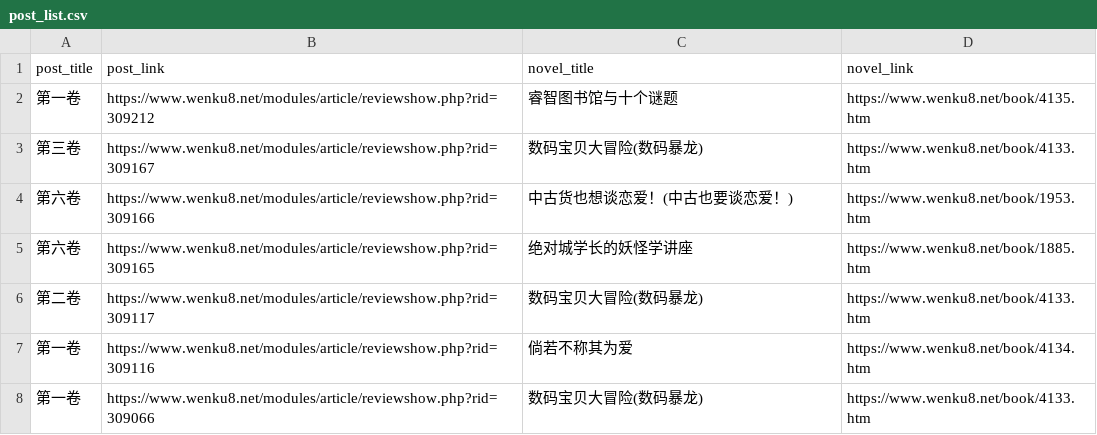
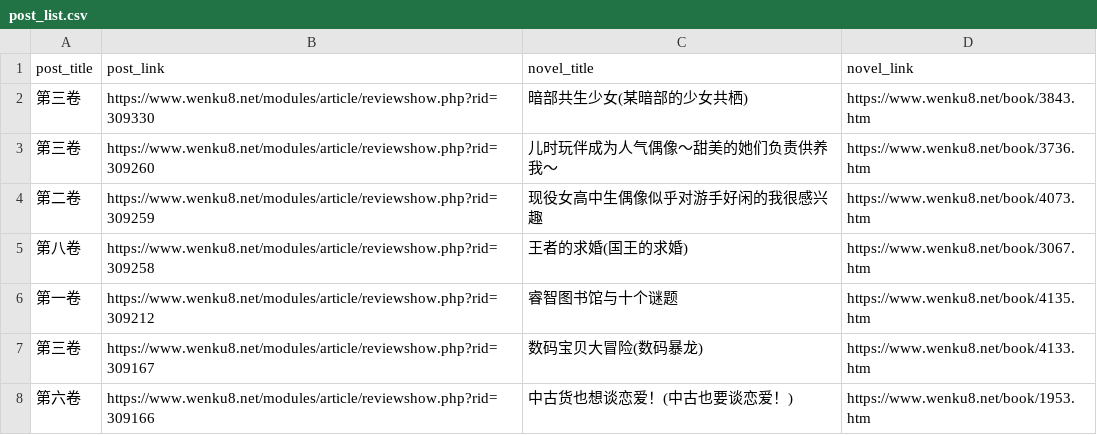
Before and after one commit to mojimoon/wenku8, a CSV file: out/post_list.csv, drawn as a sheet; only a part is shown; the shorter side is filled out with more unchanged rows; the diff names each change by its address in the sheet, - before the commit and + after, or states it on an @@ line.

```diff
--- a/out/post_list.csv
+++ b/out/post_list.csv
+row 2: 第三卷 | https://www.wenku8.net/modules/article/reviewshow.php?rid=309330 | 暗部共生少女(某暗部的少女共栖) | https://www.wenku8.net/book/3843.htm
+row 3: 第三卷 | https://www.wenku8.net/modules/article/reviewshow.php?rid=309260 | 儿时玩伴成为人气偶像～甜美的她们负责供养我～ | https://www.wenku8.net/book/3736.htm
+row 4: 第二卷 | https://www.wenku8.net/modules/article/reviewshow.php?rid=309259 | 现役女高中生偶像似乎对游手好闲的我很感兴趣 | https://www.wenku8.net/book/4073.htm
+row 5: 第八卷 | https://www.wenku8.net/modules/article/reviewshow.php?rid=309258 | 王者的求婚(国王的求婚) | https://www.wenku8.net/book/3067.htm
```
Also changed, not shown: out/merged.csv, 3 other files.
